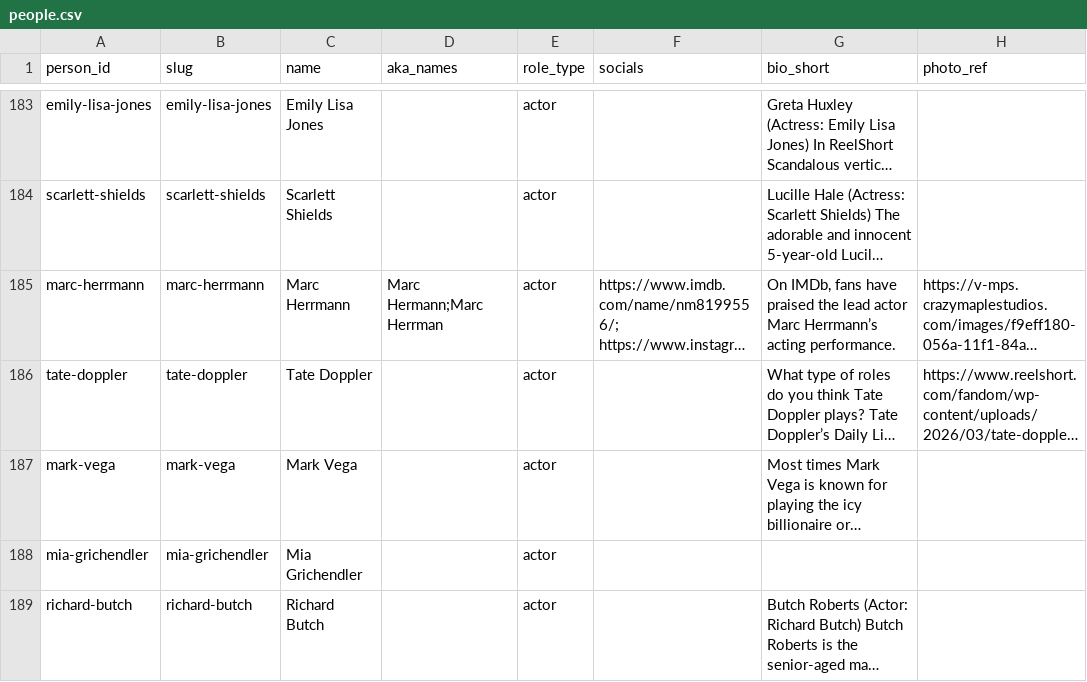
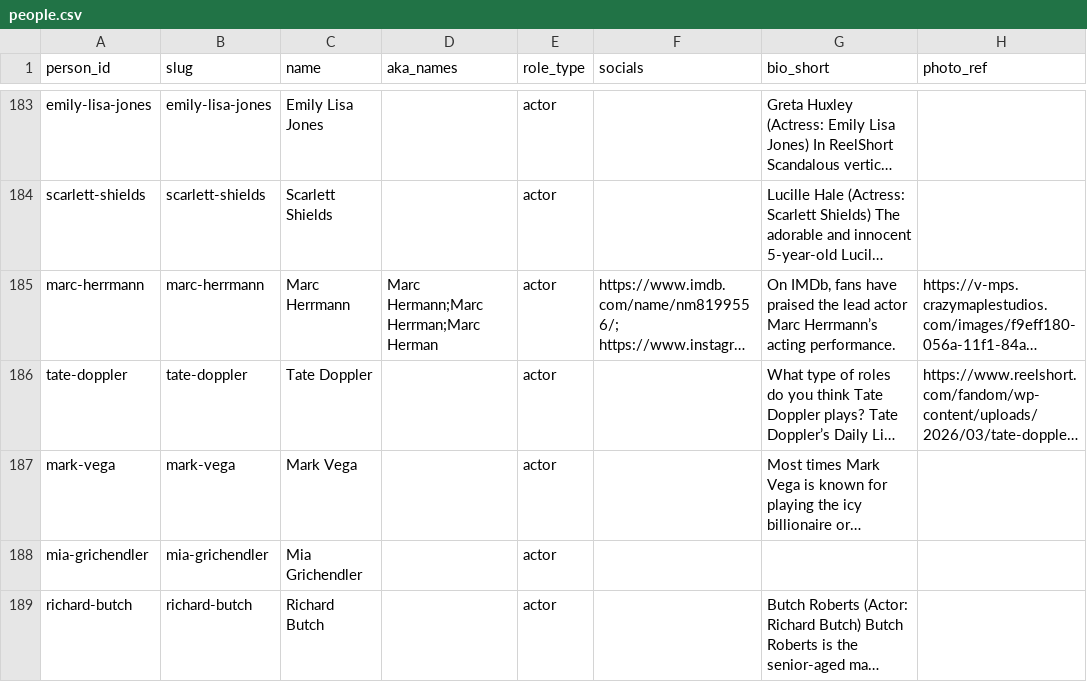
Before and after one commit to Cyanjb/dramaeverafter, a CSV file: data/people.csv, drawn as a sheet; only a part is shown, gaps mark what is left out; long unchanged cells end in …; the diff names each change by its address in the sheet, - before the commit and + after, or states it on an @@ line.

```diff
--- a/data/people.csv
+++ b/data/people.csv
-D185 (aka_names): Marc Hermann;Marc Herrman
+D185 (aka_names): Marc Hermann;Marc Herrman;Marc Herman
```
Also changed, not shown: 3 other files.
